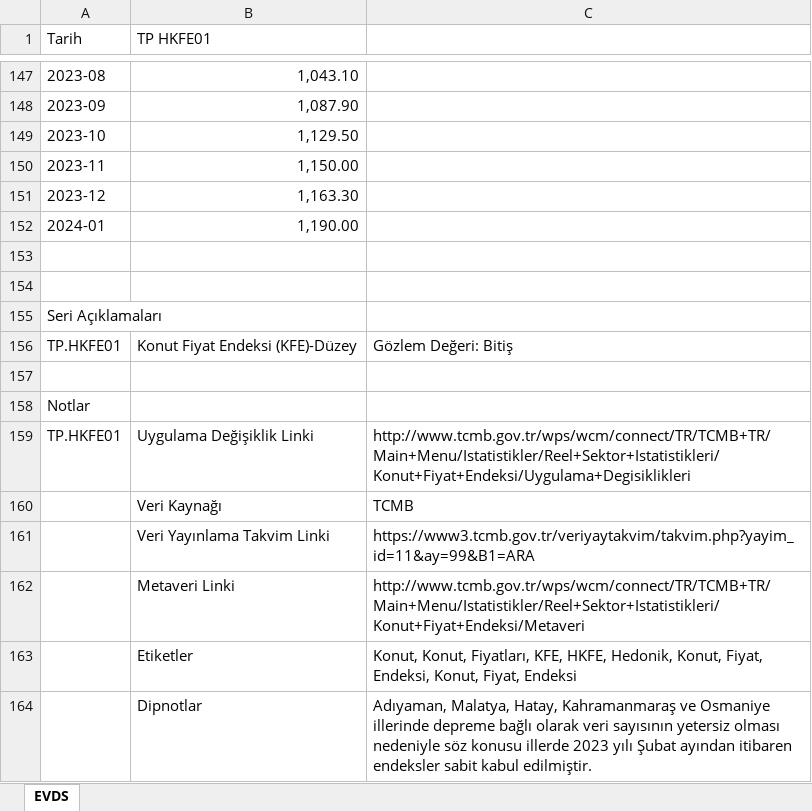
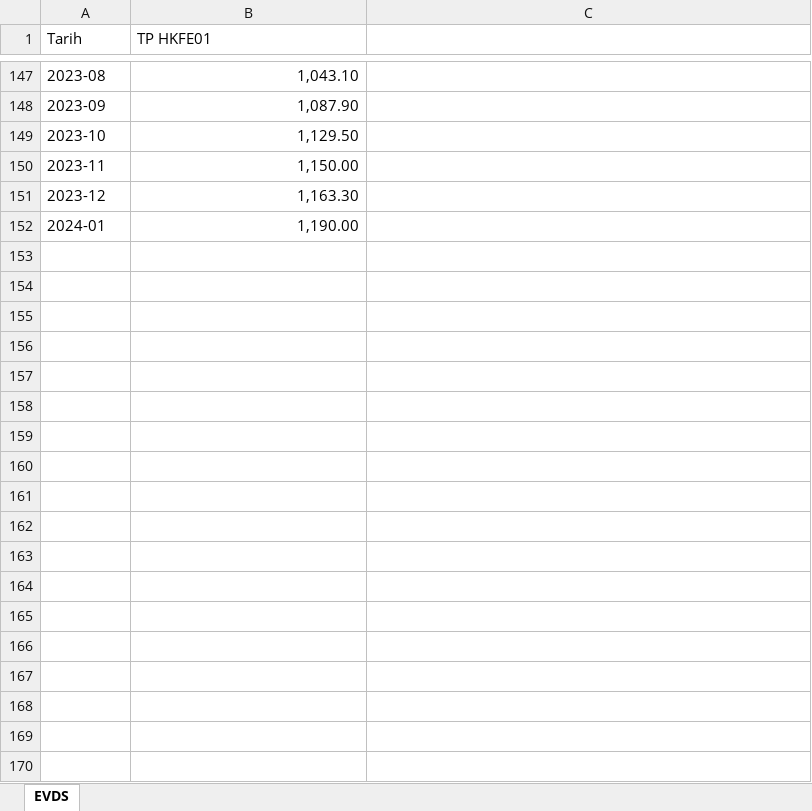
Before and after one commit to abdullahrs/Portfolio-Optimization-Using-Linear-Programming, an Excel workbook: data/konut-fiyat-endeks.xlsx, sheet EVDS, drawn as a sheet; only a part is shown, gaps mark what is left out; values as stored, in another font and other column widths than the file's, no borders; the diff names each change by its address in the sheet, - before the commit and + after, or states it on an @@ line.

Commit message:
p_i value calculations added

```diff
--- a/data/konut-fiyat-endeks.xlsx (sheet EVDS)
+++ b/data/konut-fiyat-endeks.xlsx (sheet EVDS)
-row 153: (empty)
-row 154: (empty)
-row 155: Seri Açıklamaları
-row 156: TP.HKFE01 | Konut Fiyat Endeksi (KFE)-Düzey | Gözlem Değeri: Bitiş
-row 157: (empty)
-row 158: Notlar
-row 159: TP.HKFE01 | Uygulama Değişiklik Linki | http://www.tcmb.gov.tr/wps/wcm/connect/TR/TCMB+TR/Main+Menu/Istatistikler/Reel+Sektor+Istatistikleri/Konut+Fiyat+Endeksi/Uygulama+Degisiklikleri
-row 160:  | Veri Kaynağı | TCMB
-row 161:  | Veri Yayınlama Takvim Linki | https://www3.tcmb.gov.tr/veriyaytakvim/takvim.php?yayim_id=11&ay=99&B1=ARA
-row 162:  | Metaveri Linki | http://www.tcmb.gov.tr/wps/wcm/connect/TR/TCMB+TR/Main+Menu/Istatistikler/Reel+Sektor+Istatistikleri/Konut+Fiyat+Endeksi/Metaveri
-row 163:  | Etiketler | Konut, Konut, Fiyatları, KFE, HKFE, Hedonik, Konut, Fiyat, Endeksi, Konut, Fiyat, Endeksi
-row 164:  | Dipnotlar | Adıyaman, Malatya, Hatay, Kahramanmaraş ve Osmaniye illerinde depreme bağlı olarak veri sayısının yetersiz olması nedeniyle söz konusu illerde 2023 yılı Şubat ayından itibaren endeksler sabit kabul edilmiştir.
```
Also changed, not shown: data/tcmb-faiz.xlsx, 2 other files.
